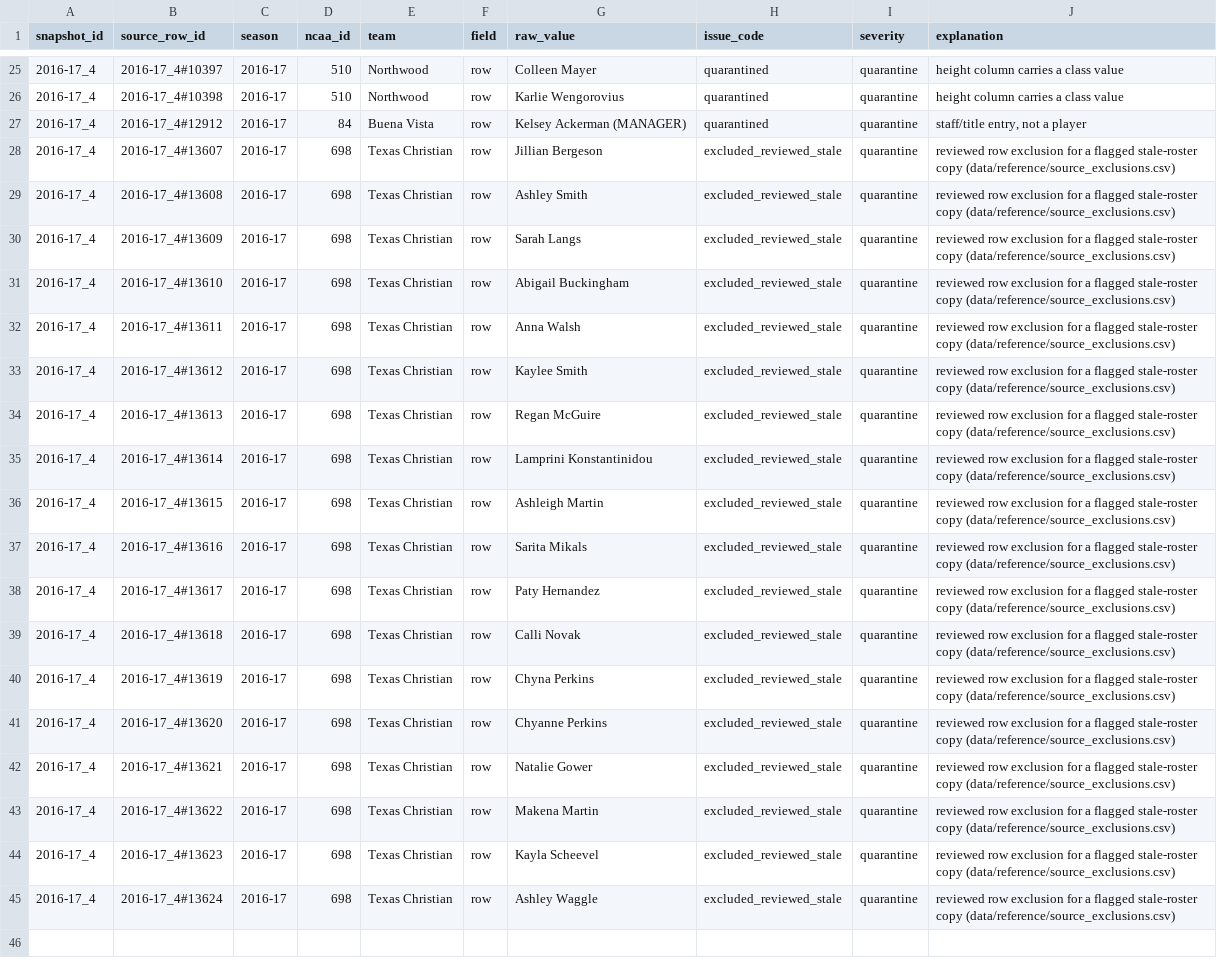
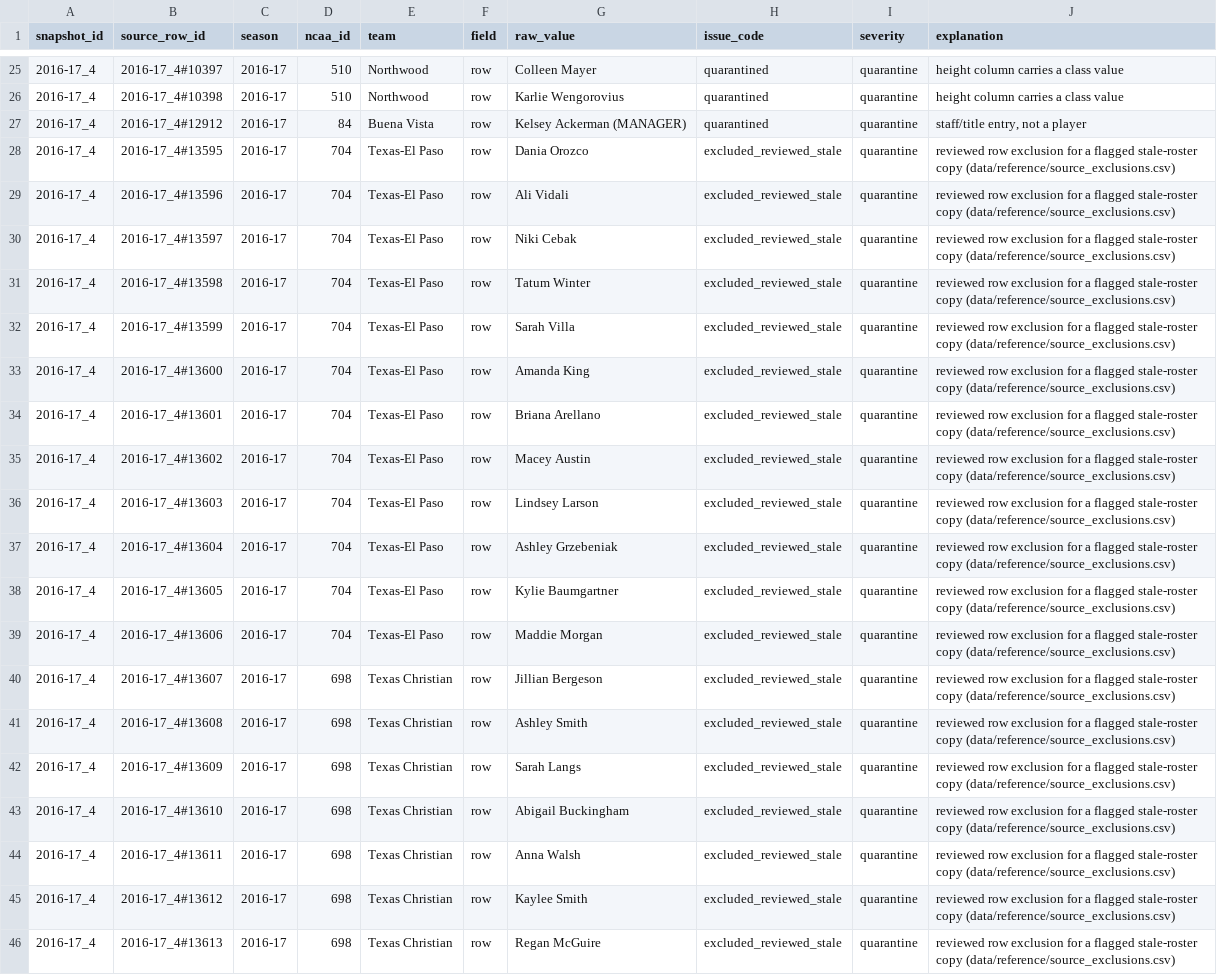
Before and after one commit to Sports-Roster-Data/womens-volleyball, a CSV file: data/derived/audits/2016-17/row_issues.csv, drawn as a sheet; only a part is shown, gaps mark what is left out; the shorter side is filled out with more unchanged rows.

```diff
--- a/data/derived/audits/2016-17/row_issues.csv
+++ b/data/derived/audits/2016-17/row_issues.csv
@@ -27,2 +27,14 @@
 "2016-17_4","2016-17_4#12912","2016-17","84","Buena Vista","row","Kelsey Ackerman (MANAGER)","quarantined","quarantine","staff/title entry, not a player"
+"2016-17_4","2016-17_4#13595","2016-17","704","Texas-El Paso","row","Dania Orozco","excluded_reviewed_stale","quarantine","reviewed row exclusion for a flagged stale-roster copy (data/reference/source_exclusions.csv)"
+"2016-17_4","2016-17_4#13596","2016-17","704","Texas-El Paso","row","Ali Vidali","excluded_reviewed_stale","quarantine","reviewed row exclusion for a flagged stale-roster copy (data/reference/source_exclusions.csv)"
+"2016-17_4","2016-17_4#13597","2016-17","704","Texas-El Paso","row","Niki Cebak","excluded_reviewed_stale","quarantine","reviewed row exclusion for a flagged stale-roster copy (data/reference/source_exclusions.csv)"
+"2016-17_4","2016-17_4#13598","2016-17","704","Texas-El Paso","row","Tatum Winter","excluded_reviewed_stale","quarantine","reviewed row exclusion for a flagged stale-roster copy (data/reference/source_exclusions.csv)"
+"2016-17_4","2016-17_4#13599","2016-17","704","Texas-El Paso","row","Sarah Villa","excluded_reviewed_stale","quarantine","reviewed row exclusion for a flagged stale-roster copy (data/reference/source_exclusions.csv)"
+"2016-17_4","2016-17_4#13600","2016-17","704","Texas-El Paso","row","Amanda King","excluded_reviewed_stale","quarantine","reviewed row exclusion for a flagged stale-roster copy (data/reference/source_exclusions.csv)"
+"2016-17_4","2016-17_4#13601","2016-17","704","Texas-El Paso","row","Briana Arellano","excluded_reviewed_stale","quarantine","reviewed row exclusion for a flagged stale-roster copy (data/reference/source_exclusions.csv)"
+"2016-17_4","2016-17_4#13602","2016-17","704","Texas-El Paso","row","Macey Austin","excluded_reviewed_stale","quarantine","reviewed row exclusion for a flagged stale-roster copy (data/reference/source_exclusions.csv)"
+"2016-17_4","2016-17_4#13603","2016-17","704","Texas-El Paso","row","Lindsey Larson","excluded_reviewed_stale","quarantine","reviewed row exclusion for a flagged stale-roster copy (data/reference/source_exclusions.csv)"
+"2016-17_4","2016-17_4#13604","2016-17","704","Texas-El Paso","row","Ashley Grzebeniak","excluded_reviewed_stale","quarantine","reviewed row exclusion for a flagged stale-roster copy (data/reference/source_exclusions.csv)"
+"2016-17_4","2016-17_4#13605","2016-17","704","Texas-El Paso","row","Kylie Baumgartner","excluded_reviewed_stale","quarantine","reviewed row exclusion for a flagged stale-roster copy (data/reference/source_exclusions.csv)"
+"2016-17_4","2016-17_4#13606","2016-17","704","Texas-El Paso","row","Maddie Morgan","excluded_reviewed_stale","quarantine","reviewed row exclusion for a flagged stale-roster copy (data/reference/source_exclusions.csv)"
 "2016-17_4","2016-17_4#13607","2016-17","698","Texas Christian","row","Jillian Bergeson","excluded_reviewed_stale","quarantine","reviewed row exclusion for a flagged stale-roster copy (data/reference/source_exclusions.csv)"
```
Also changed, not shown: data/derived/audits/2016-17/quality_summary.csv, data/derived/audits/2016-17/reconciliation.csv, 5 other files.
